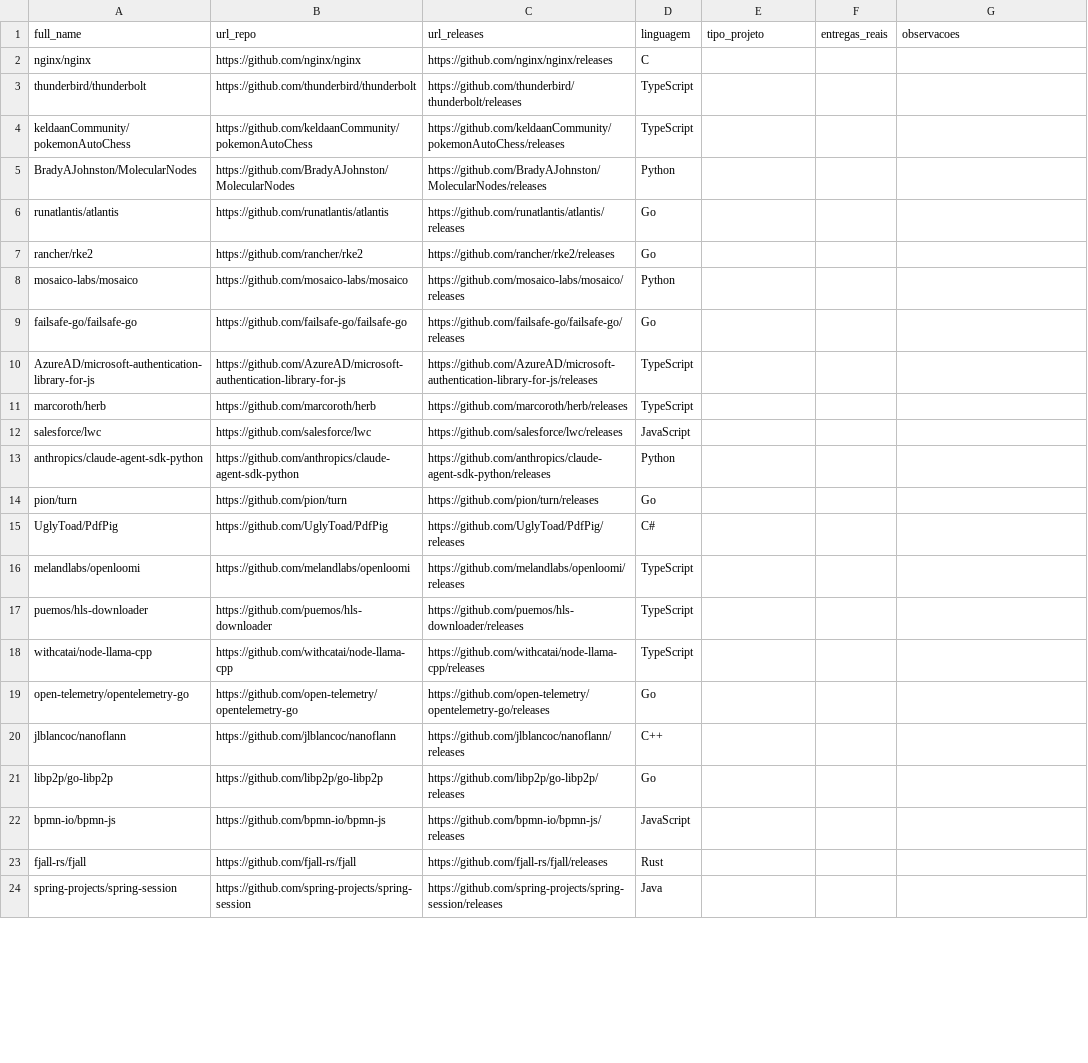
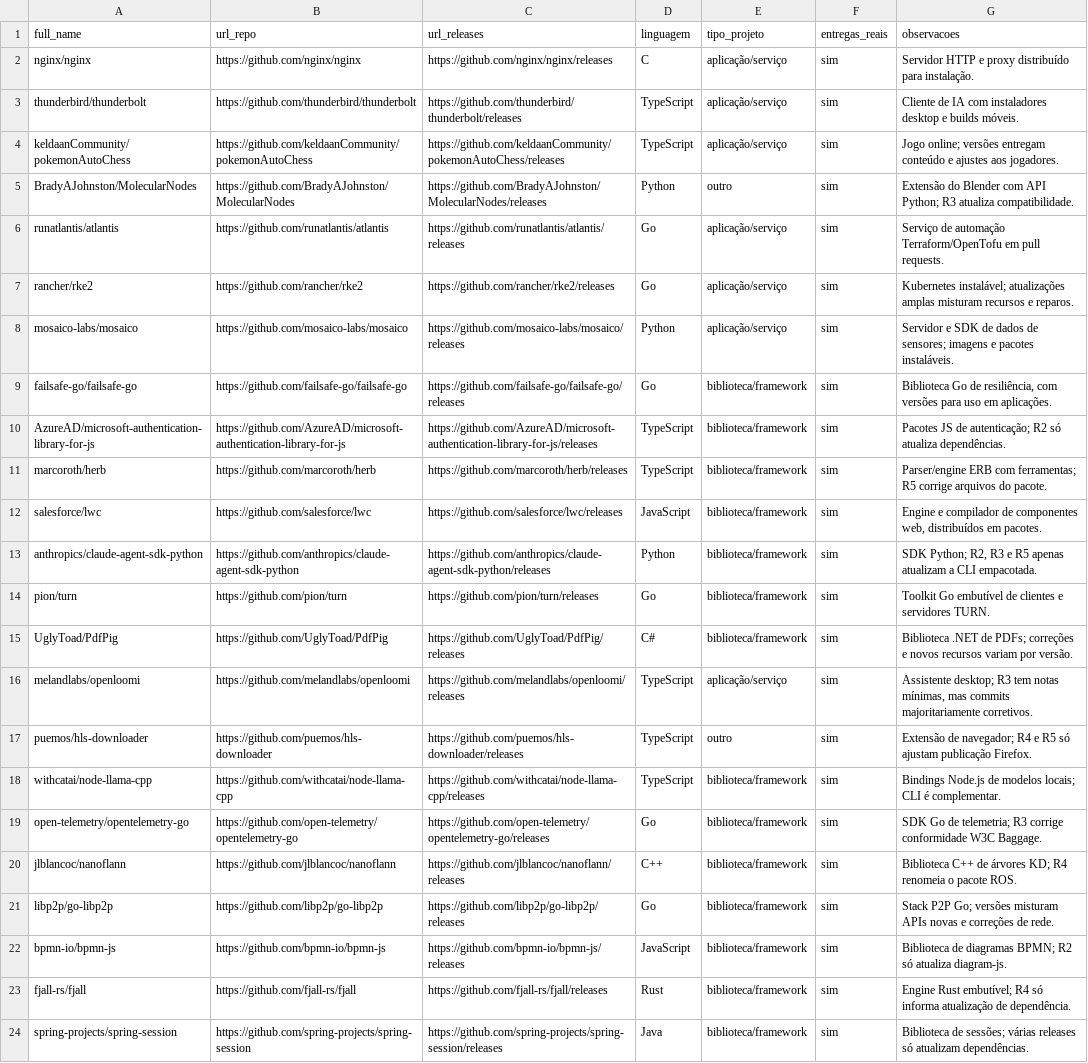
Before and after one commit to lab-medicao-experimentacao/lab03-mineracao-metricas-DORA, a CSV file: output/amostra_ouro/rotulos_B_repos.csv, drawn as a sheet; only a part is shown; the diff covers the shown part only; the diff names each change by its address in the sheet, - before the commit and + after, or states it on an @@ line.

```diff
--- a/output/amostra_ouro/rotulos_B_repos.csv
+++ b/output/amostra_ouro/rotulos_B_repos.csv
-E2:E4 (tipo_projeto): (empty)
+E2:E4 (tipo_projeto): aplicação/serviço
-F2:F24 (entregas_reais): (empty)
+F2:F24 (entregas_reais): sim
-G2 (observacoes): (empty)
+G2 (observacoes): Servidor HTTP e proxy distribuído para instalação.
-G3 (observacoes): (empty)
+G3 (observacoes): Cliente de IA com instaladores desktop e builds móveis.
-G4 (observacoes): (empty)
+G4 (observacoes): Jogo online; versões entregam conteúdo e ajustes aos jogadores.
-E5 (tipo_projeto): (empty)
+E5 (tipo_projeto): outro
-G5 (observacoes): (empty)
+G5 (observacoes): Extensão do Blender com API Python; R3 atualiza compatibilidade.
-E6:E8 (tipo_projeto): (empty)
+E6:E8 (tipo_projeto): aplicação/serviço
-G6 (observacoes): (empty)
+G6 (observacoes): Serviço de automação Terraform/OpenTofu em pull requests.
-G7 (observacoes): (empty)
+G7 (observacoes): Kubernetes instalável; atualizações amplas misturam recursos e reparos.
-G8 (observacoes): (empty)
+G8 (observacoes): Servidor e SDK de dados de sensores; imagens e pacotes instaláveis.
-E9:E15 (tipo_projeto): (empty)
+E9:E15 (tipo_projeto): biblioteca/framework
-G9 (observacoes): (empty)
+G9 (observacoes): Biblioteca Go de resiliência, com versões para uso em aplicações.
-G10 (observacoes): (empty)
+G10 (observacoes): Pacotes JS de autenticação; R2 só atualiza dependências.
-G11 (observacoes): (empty)
+G11 (observacoes): Parser/engine ERB com ferramentas; R5 corrige arquivos do pacote.
-G12 (observacoes): (empty)
+G12 (observacoes): Engine e compilador de componentes web, distribuídos em pacotes.
-G13 (observacoes): (empty)
+G13 (observacoes): SDK Python; R2, R3 e R5 apenas atualizam a CLI empacotada.
-G14 (observacoes): (empty)
+G14 (observacoes): Toolkit Go embutível de clientes e servidores TURN.
-G15 (observacoes): (empty)
+G15 (observacoes): Biblioteca .NET de PDFs; correções e novos recursos variam por versão.
-E16 (tipo_projeto): (empty)
+E16 (tipo_projeto): aplicação/serviço
-G16 (observacoes): (empty)
+G16 (observacoes): Assistente desktop; R3 tem notas mínimas, mas commits majoritariamente corretivos.
-E17 (tipo_projeto): (empty)
+E17 (tipo_projeto): outro
-G17 (observacoes): (empty)
+G17 (observacoes): Extensão de navegador; R4 e R5 só ajustam publicação Firefox.
-E18:E24 (tipo_projeto): (empty)
+E18:E24 (tipo_projeto): biblioteca/framework
-G18 (observacoes): (empty)
+G18 (observacoes): Bindings Node.js de modelos locais; CLI é complementar.
-G19 (observacoes): (empty)
+G19 (observacoes): SDK Go de telemetria; R3 corrige conformidade W3C Baggage.
-G20 (observacoes): (empty)
+G20 (observacoes): Biblioteca C++ de árvores KD; R4 renomeia o pacote ROS.
-G21 (observacoes): (empty)
+G21 (observacoes): Stack P2P Go; versões misturam APIs novas e correções de rede.
-G22 (observacoes): (empty)
+G22 (observacoes): Biblioteca de diagramas BPMN; R2 só atualiza diagram-js.
-G23 (observacoes): (empty)
+G23 (observacoes): Engine Rust embutível; R4 só informa atualização de dependência.
-G24 (observacoes): (empty)
+G24 (observacoes): Biblioteca de sessões; várias releases só atualizam dependências.
```
Also changed, not shown: 111 edited cells elsewhere in this file.
